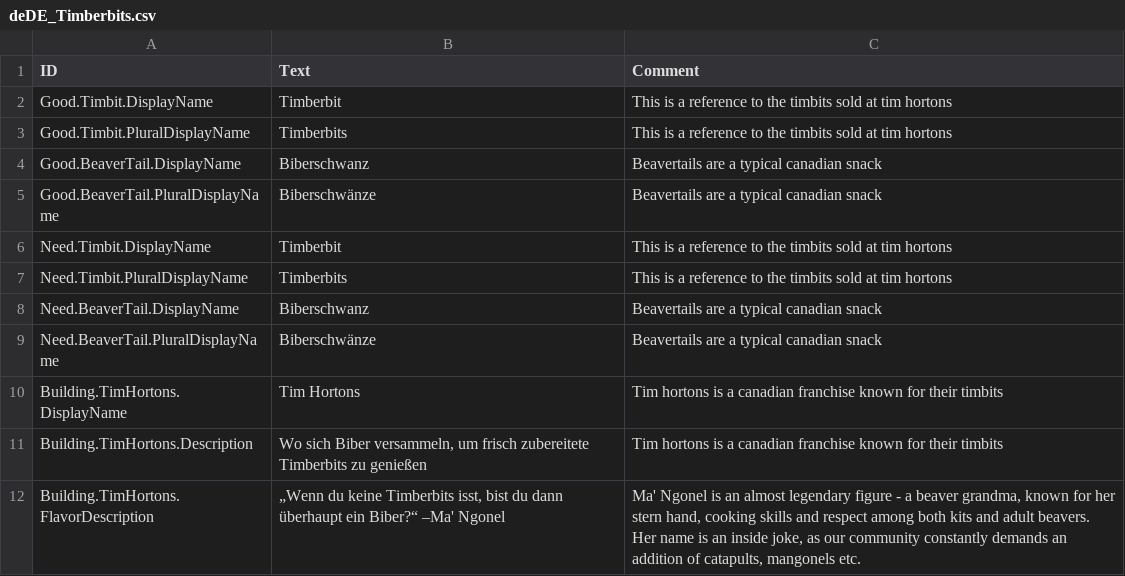
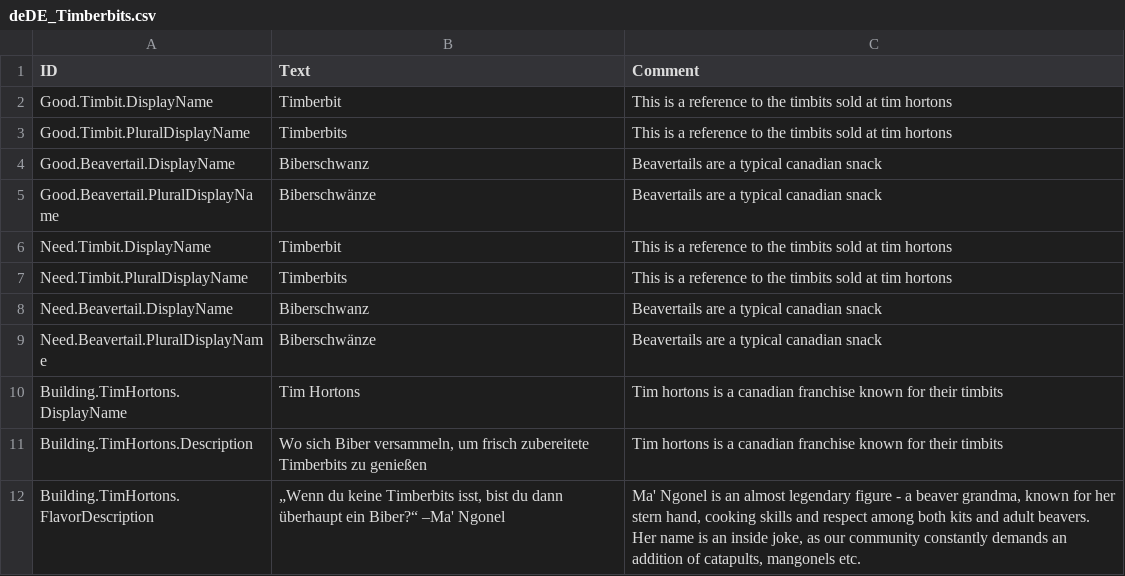
Before and after one commit to Agroqirax/Timberbits, a CSV file: Data/Localizations/deDE_Timberbits.csv, drawn as a sheet.

```diff
--- a/Data/Localizations/deDE_Timberbits.csv
+++ b/Data/Localizations/deDE_Timberbits.csv
@@ -3,8 +3,8 @@ Good.Timbit.DisplayName,Timberbit,This is a reference to the timbits sold at tim
 Good.Timbit.PluralDisplayName,Timberbits,This is a reference to the timbits sold at tim hortons
-Good.BeaverTail.DisplayName,Biberschwanz,Beavertails are a typical canadian snack
-Good.BeaverTail.PluralDisplayName,Biberschwänze,Beavertails are a typical canadian snack
+Good.Beavertail.DisplayName,Biberschwanz,Beavertails are a typical canadian snack
+Good.Beavertail.PluralDisplayName,Biberschwänze,Beavertails are a typical canadian snack
 Need.Timbit.DisplayName,Timberbit,This is a reference to the timbits sold at tim hortons
 Need.Timbit.PluralDisplayName,Timberbits,This is a reference to the timbits sold at tim hortons
-Need.BeaverTail.DisplayName,Biberschwanz,Beavertails are a typical canadian snack
-Need.BeaverTail.PluralDisplayName,Biberschwänze,Beavertails are a typical canadian snack
+Need.Beavertail.DisplayName,Biberschwanz,Beavertails are a typical canadian snack
+Need.Beavertail.PluralDisplayName,Biberschwänze,Beavertails are a typical canadian snack
 Building.TimHortons.DisplayName,Tim Hortons,Tim hortons is a canadian franchise known for their timbits
```
Also changed, not shown: Data/Localizations/enUS_Timberbits.csv, Data/Localizations/esES_Timberbits.csv, 44 other files.
